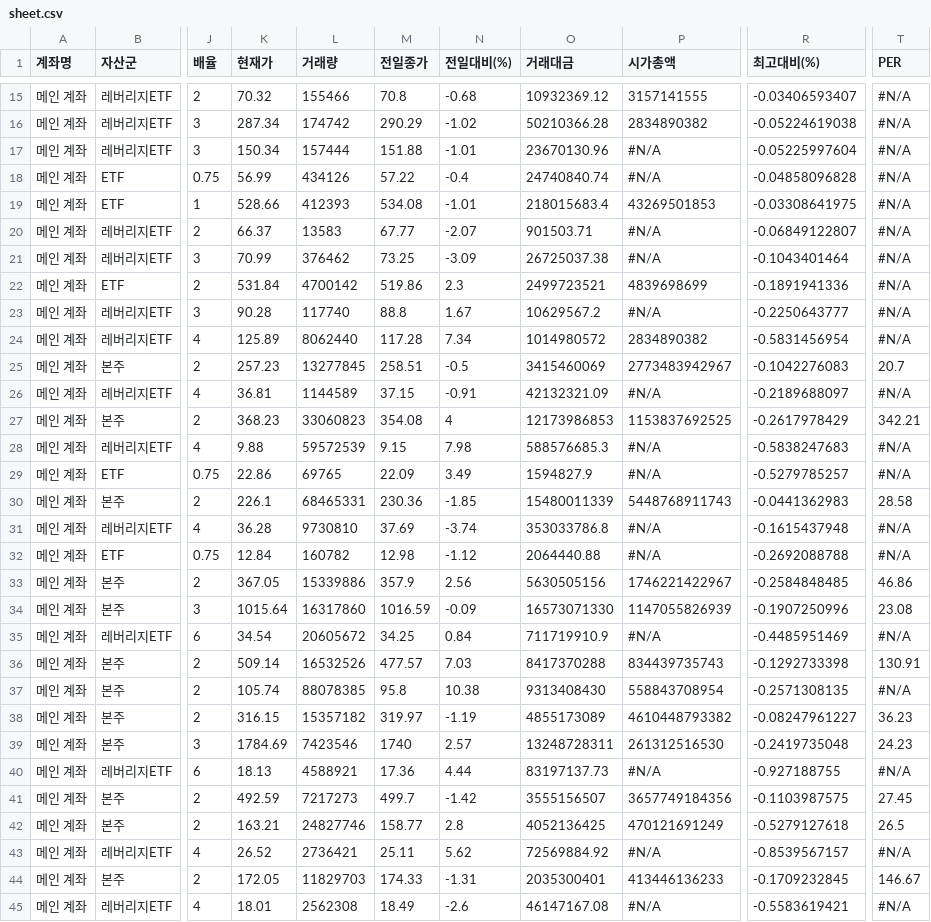
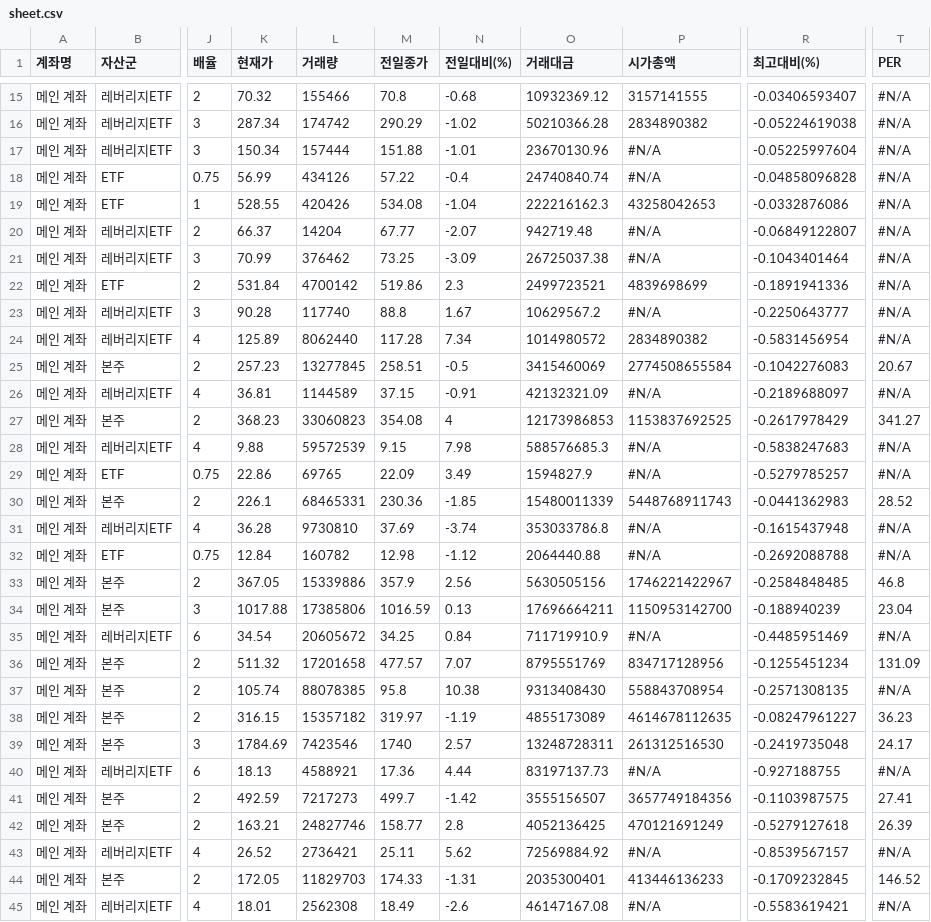
Before and after one commit to yr857511-cpu/-, a CSV file: sheet.csv, drawn as a sheet; only a part is shown, gaps mark what is left out; the diff covers the shown part only; the diff names each change by its address in the sheet, - before the commit and + after, or states it on an @@ line.

```diff
--- a/sheet.csv
+++ b/sheet.csv
-K19 (현재가): 528.66
+K19 (현재가): 528.55
-L19 (거래량): 412393
+L19 (거래량): 420426
-N19 (전일대비(%)): -1.01
+N19 (전일대비(%)): -1.04
-O19 (거래대금): 218015683.4
+O19 (거래대금): 222216162.3
-P19 (시가총액): 43269501853
+P19 (시가총액): 43258042653
-R19 (최고대비(%)): -0.03308641975
+R19 (최고대비(%)): -0.0332876086
-L20 (거래량): 13583
+L20 (거래량): 14204
-O20 (거래대금): 901503.71
+O20 (거래대금): 942719.48
-P25 (시가총액): 2773483942967
+P25 (시가총액): 2774508655584
-T25 (PER): 20.7
+T25 (PER): 20.67
-T27 (PER): 342.21
+T27 (PER): 341.27
-T30 (PER): 28.58
+T30 (PER): 28.52
-T33 (PER): 46.86
+T33 (PER): 46.8
-K34 (현재가): 1015.64
+K34 (현재가): 1017.88
-L34 (거래량): 16317860
+L34 (거래량): 17385806
-N34 (전일대비(%)): -0.09
+N34 (전일대비(%)): 0.13
-O34 (거래대금): 16573071330
+O34 (거래대금): 17696664211
-P34 (시가총액): 1147055826939
+P34 (시가총액): 1150953142700
-R34 (최고대비(%)): -0.1907250996
+R34 (최고대비(%)): -0.188940239
-T34 (PER): 23.08
+T34 (PER): 23.04
-K36 (현재가): 509.14
+K36 (현재가): 511.32
-L36 (거래량): 16532526
+L36 (거래량): 17201658
-N36 (전일대비(%)): 7.03
+N36 (전일대비(%)): 7.07
-O36 (거래대금): 8417370288
+O36 (거래대금): 8795551769
-P36 (시가총액): 834439735743
+P36 (시가총액): 834717128956
-R36 (최고대비(%)): -0.1292733398
+R36 (최고대비(%)): -0.1255451234
-T36 (PER): 130.91
+T36 (PER): 131.09
-P38 (시가총액): 4610448793382
+P38 (시가총액): 4614678112635
-T39 (PER): 24.23
+T39 (PER): 24.17
-T41 (PER): 27.45
+T41 (PER): 27.41
-T42 (PER): 26.5
+T42 (PER): 26.39
-T44 (PER): 146.67
+T44 (PER): 146.52
```
Also changed, not shown: 57 edited cells elsewhere in this file.
